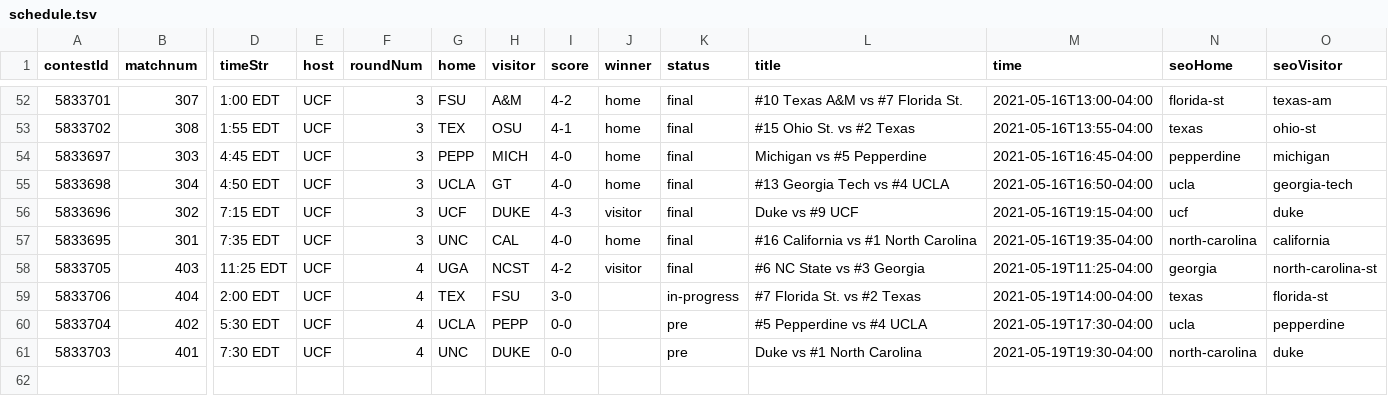
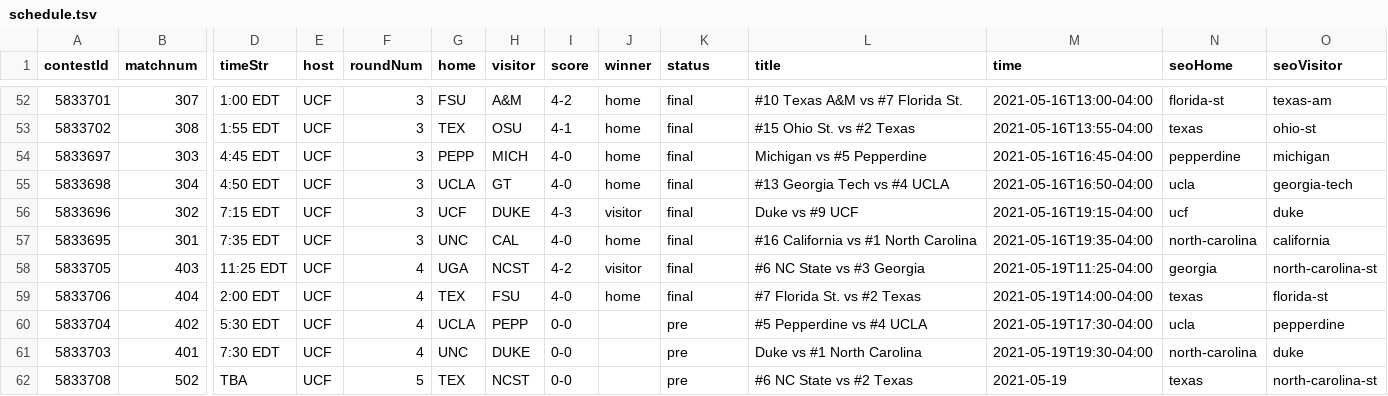
Before and after one commit to slam10s/may-madness, a TSV file: data/2020-21/ncaaw/schedule.tsv, drawn as a sheet; only a part is shown, gaps mark what is left out; rows hold the shown columns only; the diff names each change by its address in the sheet, - before the commit and + after, or states it on an @@ line.

```diff
--- a/data/2020-21/ncaaw/schedule.tsv
+++ b/data/2020-21/ncaaw/schedule.tsv
-I59 (score): 3-0
+I59 (score): 4-0
-J59 (winner): (empty)
+J59 (winner): home
-K59 (status): in-progress
+K59 (status): final
+row 62: 5833708 | 502 | TBA | UCF | 5 | TEX | NCST | 0-0 |  | pre | #6 NC State vs #2 Texas | 2021-05-19 | texas | north-carolina-st
```
Also changed, not shown: data/2020-21/ncaaw/predictions.tsv, data/2020-21/ncaaw/scores.tsv, 7 other files.
